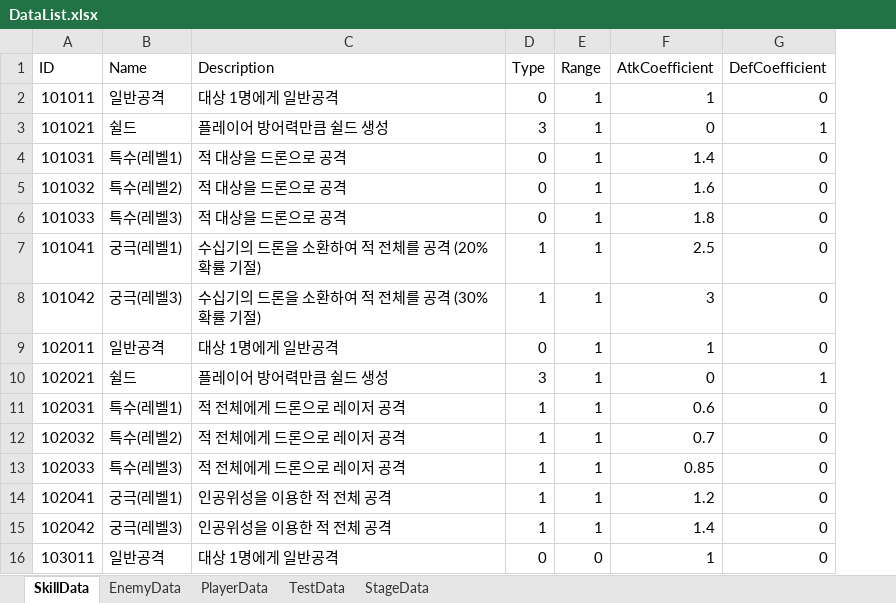
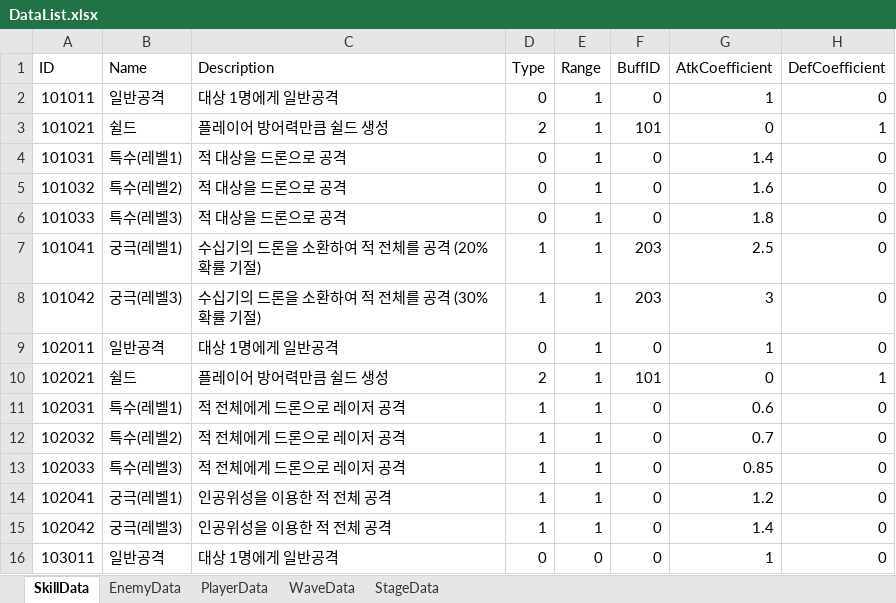
Before and after one commit to Leah001025/Purusha, an Excel workbook: Assets/RawData/DataBase/Excel/DataList.xlsx, sheet SkillData, drawn as a sheet; only a part is shown; values as stored, in another font and other column widths than the file's, no cell formats; the diff covers the shown part only; the diff names each change by its address in the sheet, - before the commit and + after, or states it on an @@ line.

```diff
--- a/Assets/RawData/DataBase/Excel/DataList.xlsx (sheet SkillData)
+++ b/Assets/RawData/DataBase/Excel/DataList.xlsx (sheet SkillData)
-sheet tab: TestData
+sheet tab: WaveData
+column F (BuffID), rows 2-16: 0 | 101 | 0 | 0 | 0 | 203 | 203 | 0 | 101 | 0 | 0 | 0 | 0 | 0 | 0
-D3 (Type): 3
+D3 (Type): 2
-D10 (Type): 3
+D10 (Type): 2
```
Also changed, not shown: 6 added rows and 13 edited cells elsewhere in this sheet, sheet WaveData, sheet StageData, sheet PlayerData, cell formats, 2 other files.
